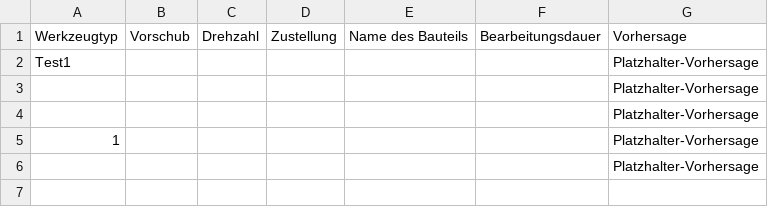
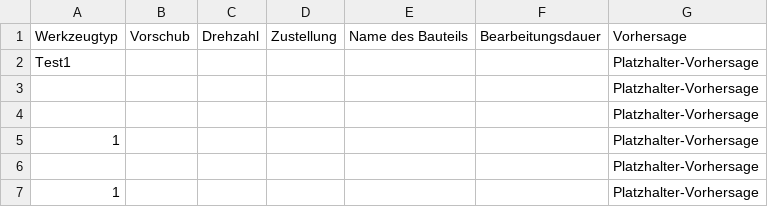
Before and after one commit to tobkirch/seminararbeit, a CSV file: ergebnisse.csv, drawn as a sheet.

Commit message:
Daten aktualisiert

```diff
--- a/ergebnisse.csv
+++ b/ergebnisse.csv
@@ -6 +6,2 @@ Test1,,,,,,Platzhalter-Vorhersage
 ,,,,,,Platzhalter-Vorhersage
+1,,,,,,Platzhalter-Vorhersage
```
